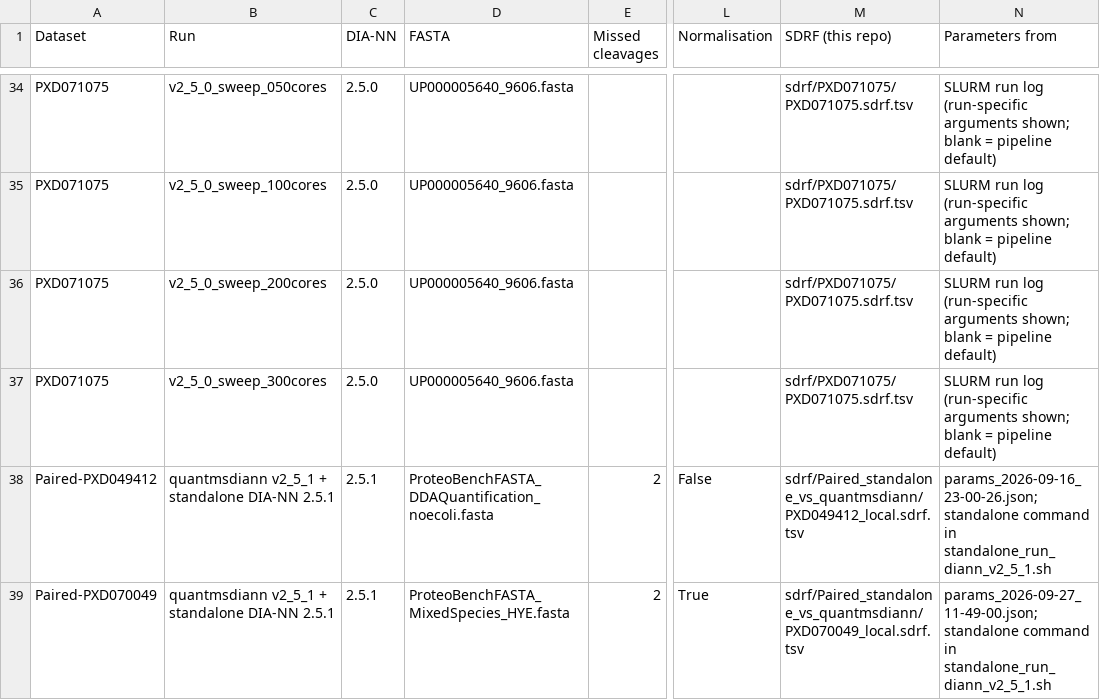
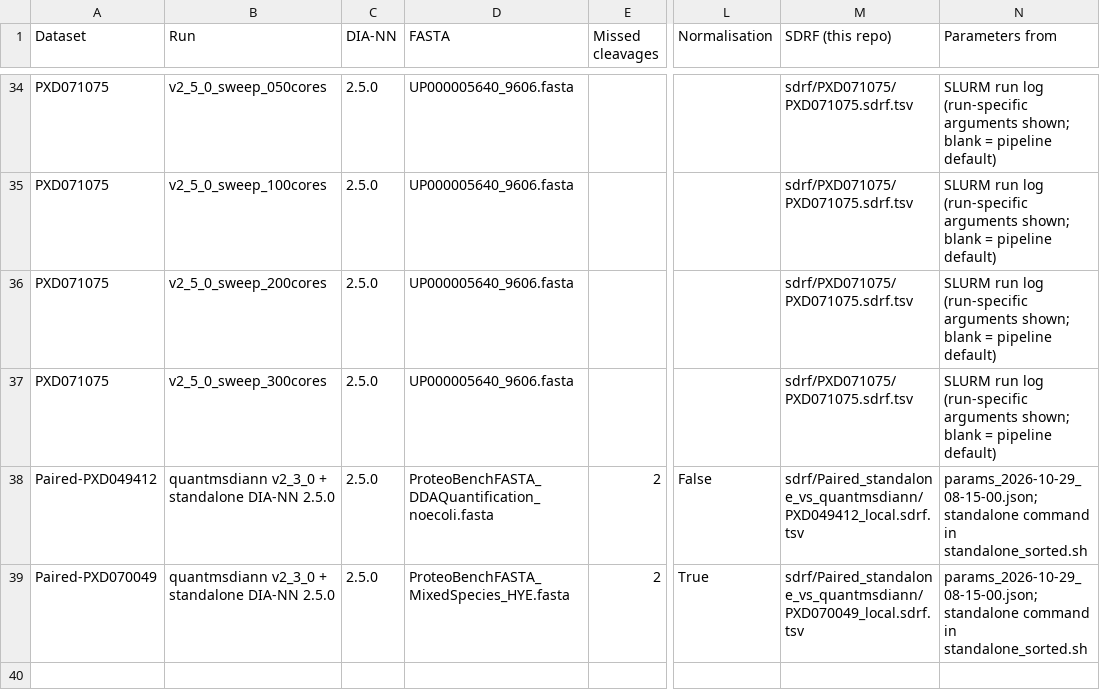
Before and after one commit to ypriverol/quantmsdiann-paper, a TSV file: analysis/figures/review/supplementary_revision/TableS6_run_parameters.tsv, drawn as a sheet; only a part is shown, gaps mark what is left out; the diff names each change by its address in the sheet, - before the commit and + after, or states it on an @@ line.

```diff
--- a/analysis/figures/review/supplementary_revision/TableS6_run_parameters.tsv
+++ b/analysis/figures/review/supplementary_revision/TableS6_run_parameters.tsv
-B38:B39 (Run): quantmsdiann v2_5_1 + standalone DIA-NN 2.5.1
+B38:B39 (Run): quantmsdiann v2_3_0 + standalone DIA-NN 2.5.0
-C38:C39 (DIA-NN): 2.5.1
+C38:C39 (DIA-NN): 2.5.0
-N38 (Parameters from): params_2026-09-16_23-00-26.json; standalone command in standalone_run_diann_v2_5_1.sh
+N38 (Parameters from): params_2026-10-29_08-15-00.json; standalone command in standalone_sorted.sh
-N39 (Parameters from): params_2026-09-27_11-49-00.json; standalone command in standalone_run_diann_v2_5_1.sh
+N39 (Parameters from): params_2026-10-29_08-15-00.json; standalone command in standalone_sorted.sh
```
Also changed, not shown: analysis/figures/review/supplementary_revision/TableS3_standalone_vs_quantmsdiann.tsv, sdrf/runs.tsv, 22 other files.
